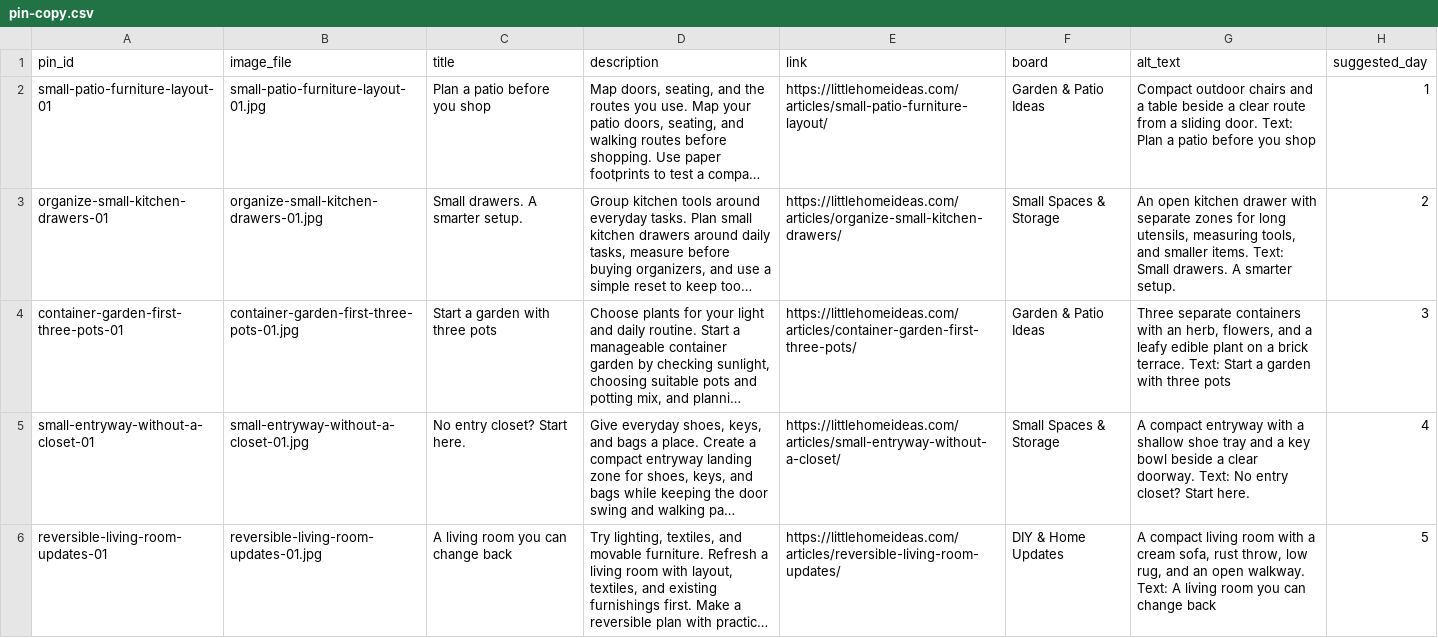
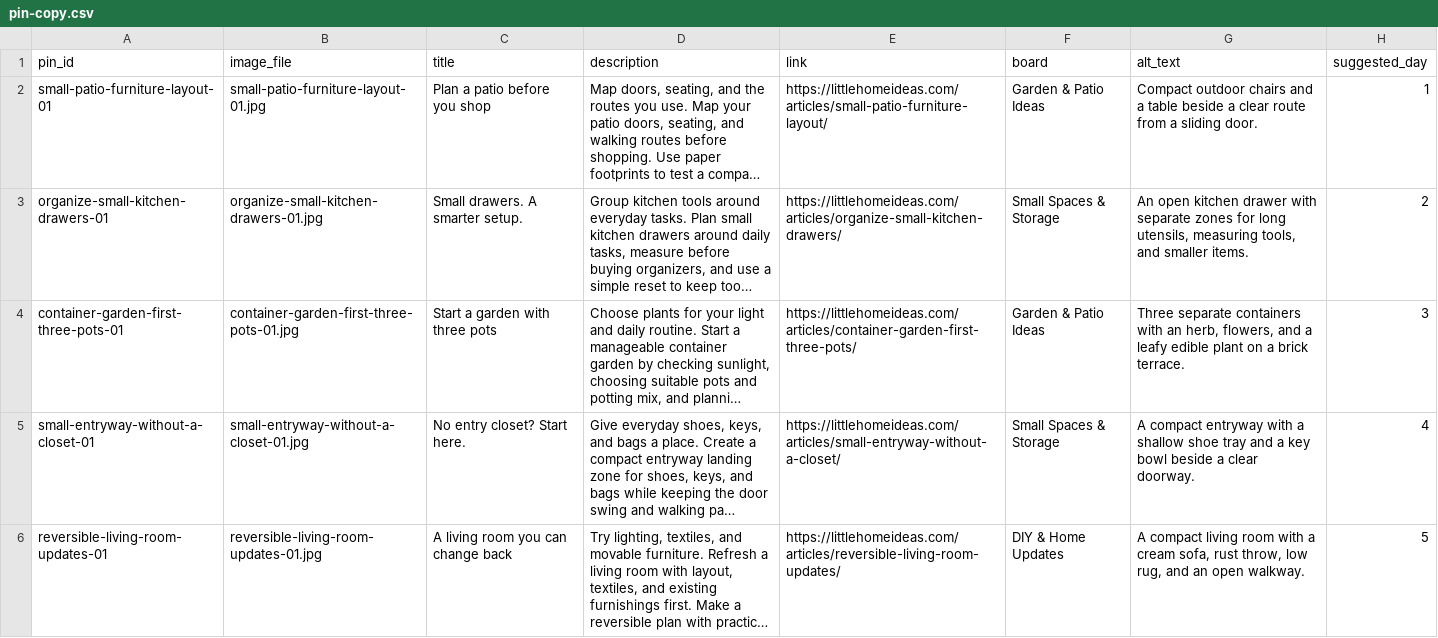
Before and after one commit to Mirqo1/little-home-ideas, a CSV file: marketing/pinterest/pin-copy.csv, drawn as a sheet; only a part is shown; long unchanged cells end in …; the diff covers the shown part only; the diff names each change by its address in the sheet, - before the commit and + after, or states it on an @@ line.

Commit message:
Export full-scene Pinterest images without composited text (#34)

```diff
--- a/marketing/pinterest/pin-copy.csv
+++ b/marketing/pinterest/pin-copy.csv
-G2 (alt_text): …sliding door. Text: Plan a patio before you shop
+G2 (alt_text): …sliding door.
-G3 (alt_text): …smaller items. Text: Small drawers. A smarter setup.
+G3 (alt_text): …smaller items.
-G4 (alt_text): …brick terrace. Text: Start a garden with three pots
+G4 (alt_text): …brick terrace.
-G5 (alt_text): …clear doorway. Text: No entry closet? Start here.
+G5 (alt_text): …clear doorway.
-G6 (alt_text): …open walkway. Text: A living room you can change back
+G6 (alt_text): …open walkway.
```
Also changed, not shown: 13 edited cells elsewhere in this file, 3 other files.
